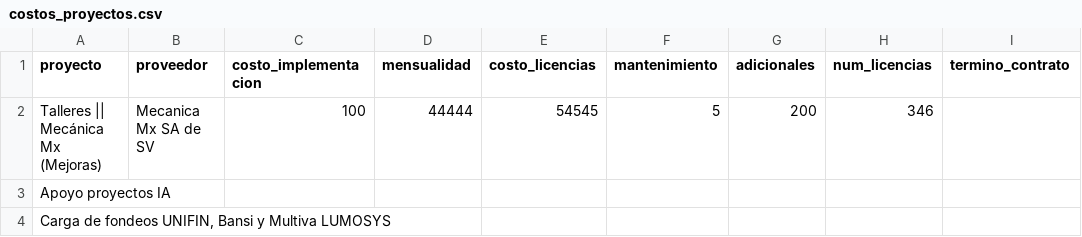
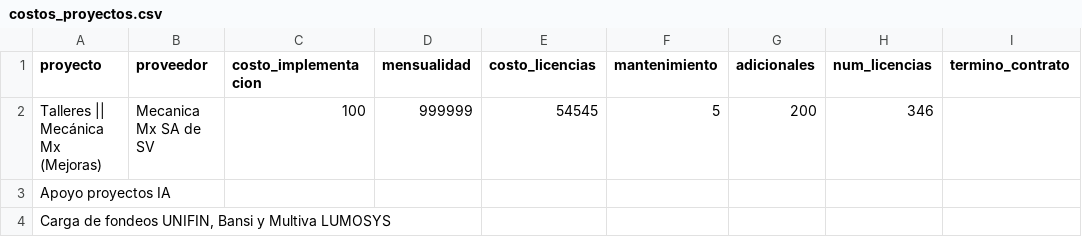
Before and after one commit to DTI-Dashboard/Proyectos, a CSV file: costos_proyectos.csv, drawn as a sheet; only a part is shown; the diff names each change by its address in the sheet, - before the commit and + after, or states it on an @@ line.

Commit message:
backup: costos_proyectos.csv actualizado desde dashboard

```diff
--- a/costos_proyectos.csv
+++ b/costos_proyectos.csv
-D2 (mensualidad): 44444
+D2 (mensualidad): 999999
```
